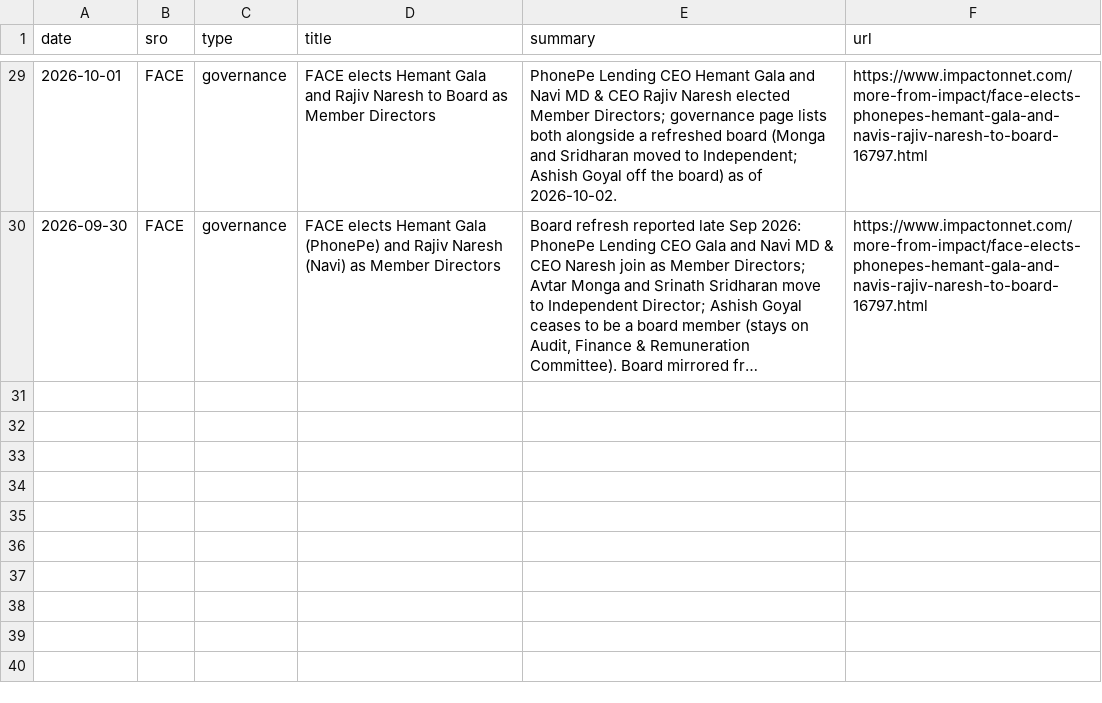
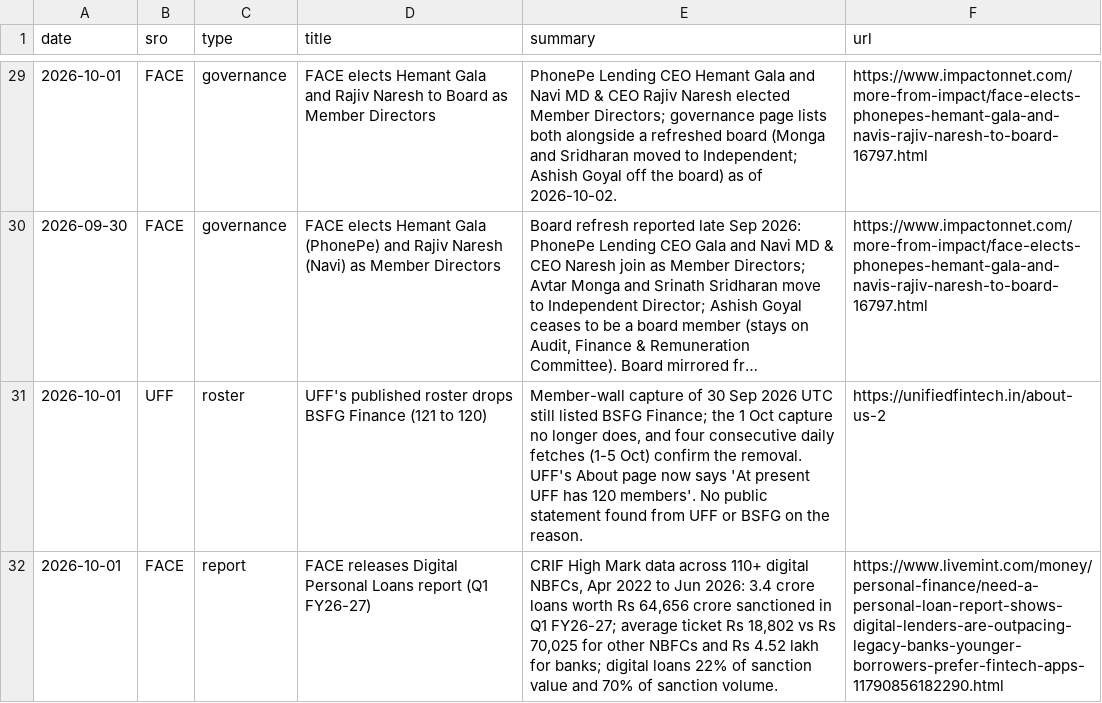
Before and after one commit to CashlessConsumer/srotrac, a CSV file: data/activity.csv, drawn as a sheet; only a part is shown, gaps mark what is left out; long unchanged cells end in …; the diff names each change by its address in the sheet, - before the commit and + after, or states it on an @@ line.

```diff
--- a/data/activity.csv
+++ b/data/activity.csv
+row 31: 2026-10-01 | UFF | roster | UFF's published roster drops BSFG Finance (121 to 120) | Member-wall capture of 30 Sep 2026 UTC still listed BSFG Finance; the 1 Oct capture no longer does, and four consecutive daily fetches (1-5 Oct) confirm the removal. UFF's About page now says 'At present UFF has 120 members'. No public statement found from UFF or BSFG on the reason. | https://unifiedfintech.in/about-us-2
+row 32: 2026-10-01 | FACE | report | FACE releases Digital Personal Loans report (Q1 FY26-27) | CRIF High Mark data across 110+ digital NBFCs, Apr 2022 to Jun 2026: 3.4 crore loans worth Rs 64,656 crore sanctioned in Q1 FY26-27; average ticket Rs 18,802 vs Rs 70,025 for other NBFCs and Rs 4.52 lakh for banks; digital loans 22% of sanction value and 70% of sanction volume. | https://www.livemint.com/money/personal-finance/need-a-personal-loan-report-shows-digital-lenders-are-outpacing-legacy-banks-younger-borrowers-prefer-fintech-apps-11790856182290.html
```
Also changed, not shown: 56 other files.
